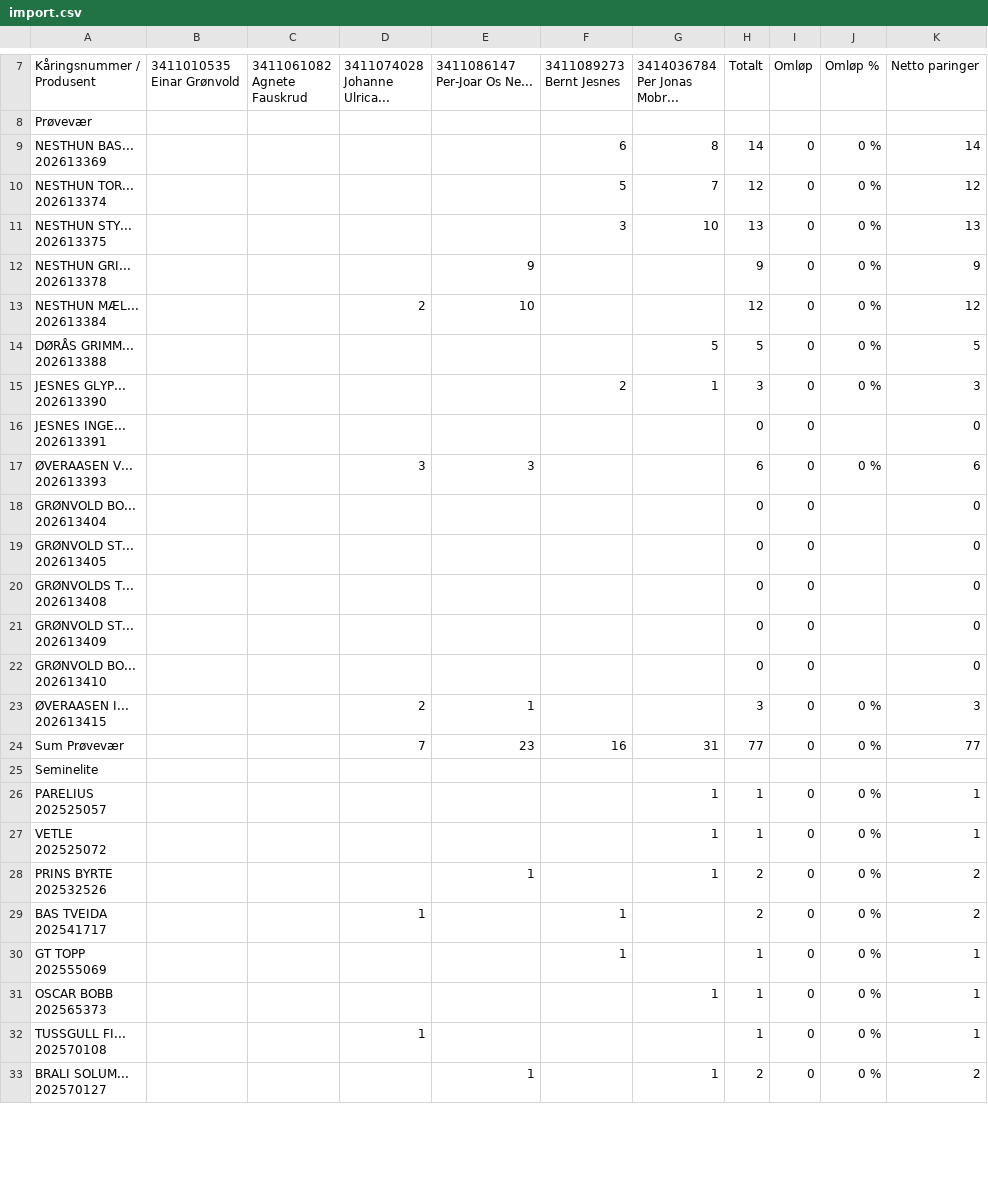
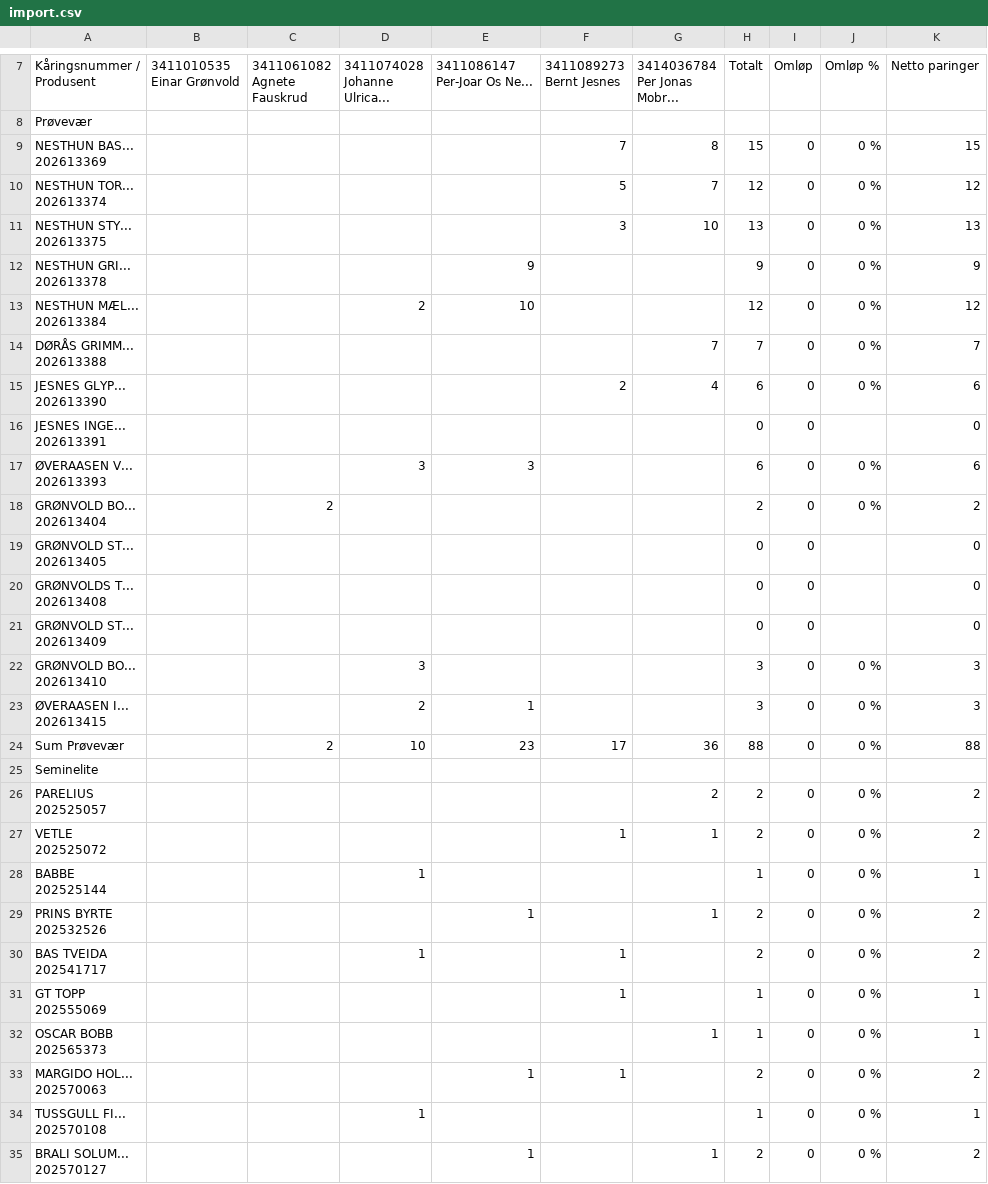
Before and after one commit to Ulla565/vaerring26, a CSV file: import.csv, drawn as a sheet; only a part is shown, gaps mark what is left out; the diff covers the shown part only.

Commit message:
Add files via upload

```diff
--- a/import.csv
+++ b/import.csv
@@ -14,4 +14,4 @@ Per Jonas Mobr...",Totalt,Omløp,Omløp %,Netto paringer
 Prøvevær,,,,,,,,,,
-"NESTHUN BAS...
-202613369",,,,,6,8,14,0,0 %,14
+"NESTHUN BAS...
+202613369",,,,,7,8,15,0,0 %,15
 "NESTHUN TOR...
@@ -24,6 +24,6 @@ Prøvevær,,,,,,,,,,
 202613384",,,2,10,,,12,0,0 %,12
-"DØRÅS GRIMM...
-202613388",,,,,,5,5,0,0 %,5
-"JESNES GLYP...
-202613390",,,,,2,1,3,0,0 %,3
+"DØRÅS GRIMM...
+202613388",,,,,,7,7,0,0 %,7
+"JESNES GLYP...
+202613390",,,,,2,4,6,0,0 %,6
 "JESNES INGE...
@@ -32,4 +32,4 @@ Prøvevær,,,,,,,,,,
 202613393",,,3,3,,,6,0,0 %,6
-"GRØNVOLD BO...
-202613404",,,,,,,0,0,,0
+"GRØNVOLD BO...
+202613404",,2,,,,,2,0,0 %,2
 "GRØNVOLD ST...
@@ -40,12 +40,14 @@ Prøvevær,,,,,,,,,,
 202613409",,,,,,,0,0,,0
-"GRØNVOLD BO...
-202613410",,,,,,,0,0,,0
+"GRØNVOLD BO...
+202613410",,,3,,,,3,0,0 %,3
 "ØVERAASEN I...
 202613415",,,2,1,,,3,0,0 %,3
-Sum Prøvevær,,,7,23,16,31,77,0,0 %,77
+Sum Prøvevær,,2,10,23,17,36,88,0,0 %,88
 Seminelite,,,,,,,,,,
-"PARELIUS
-202525057",,,,,,1,1,0,0 %,1
-"VETLE
-202525072",,,,,,1,1,0,0 %,1
+"PARELIUS
+202525057",,,,,,2,2,0,0 %,2
+"VETLE
+202525072",,,,,1,1,2,0,0 %,2
+"BABBE
+202525144",,,1,,,,1,0,0 %,1
 "PRINS BYRTE
@@ -58,2 +60,4 @@ Seminelite,,,,,,,,,,
 202565373",,,,,,1,1,0,0 %,1
+"MARGIDO HOL...
+202570063",,,,1,1,,2,0,0 %,2
 "TUSSGULL FI...
```
Also changed, not shown: 3 added rows and 25 edited cells elsewhere in this file.
